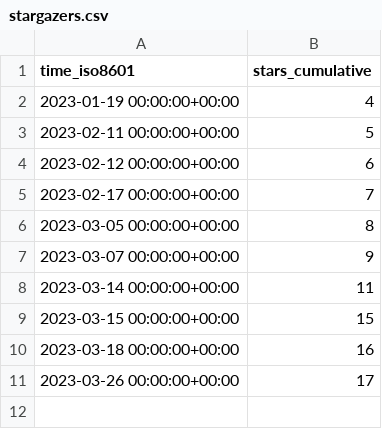
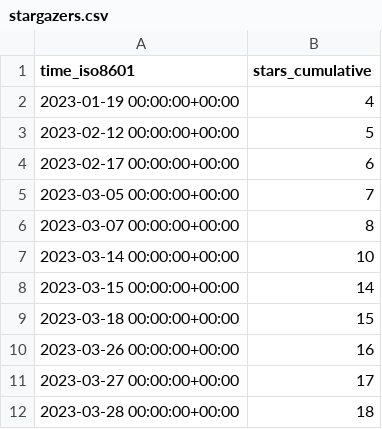
Before and after one commit to weanalyze/workcell-stats, a CSV file: weanalyze/workcell/ghrs-data/stargazers.csv, drawn as a sheet.

```diff
--- a/weanalyze/workcell/ghrs-data/stargazers.csv
+++ b/weanalyze/workcell/ghrs-data/stargazers.csv
@@ -2,10 +2,11 @@ time_iso8601,stars_cumulative
 2023-01-19 00:00:00+00:00,4
-2023-02-11 00:00:00+00:00,5
-2023-02-12 00:00:00+00:00,6
-2023-02-17 00:00:00+00:00,7
-2023-03-05 00:00:00+00:00,8
-2023-03-07 00:00:00+00:00,9
-2023-03-14 00:00:00+00:00,11
-2023-03-15 00:00:00+00:00,15
-2023-03-18 00:00:00+00:00,16
-2023-03-26 00:00:00+00:00,17
+2023-02-12 00:00:00+00:00,5
+2023-02-17 00:00:00+00:00,6
+2023-03-05 00:00:00+00:00,7
+2023-03-07 00:00:00+00:00,8
+2023-03-14 00:00:00+00:00,10
+2023-03-15 00:00:00+00:00,14
+2023-03-18 00:00:00+00:00,15
+2023-03-26 00:00:00+00:00,16
+2023-03-27 00:00:00+00:00,17
+2023-03-28 00:00:00+00:00,18
```
Also changed, not shown: 1 other file.
